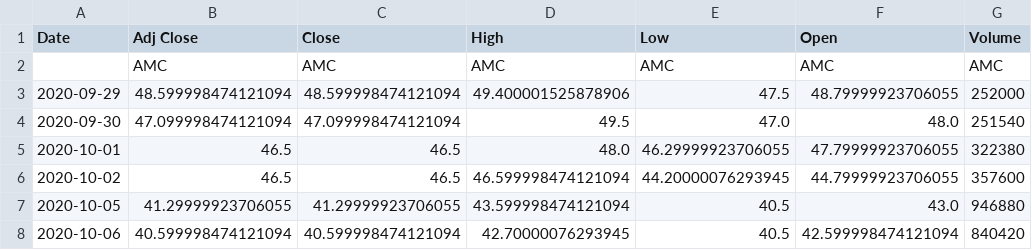
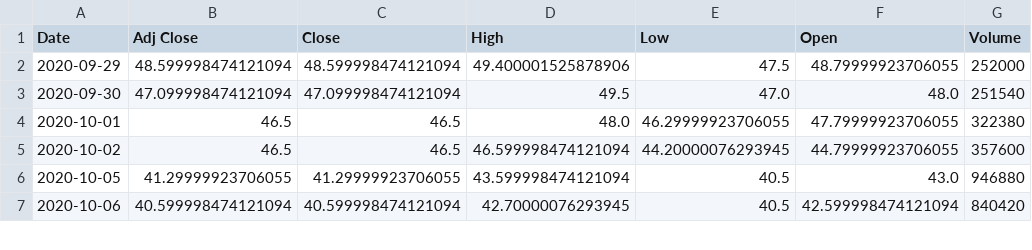
Before and after one commit to beyriahmetturan-rgb/Dsa-210, a CSV file: data/market_AMC.csv, drawn as a sheet; only a part is shown.

```diff
--- a/data/market_AMC.csv
+++ b/data/market_AMC.csv
@@ -1,3 +1,2 @@
 Date,Adj Close,Close,High,Low,Open,Volume
-,AMC,AMC,AMC,AMC,AMC,AMC
 2020-09-29,48.599998474121094,48.599998474121094,49.400001525878906,47.5,48.79999923706055,252000
```
Also changed, not shown: data/market_BB.csv, data/market_GME.csv, 11 other files.
